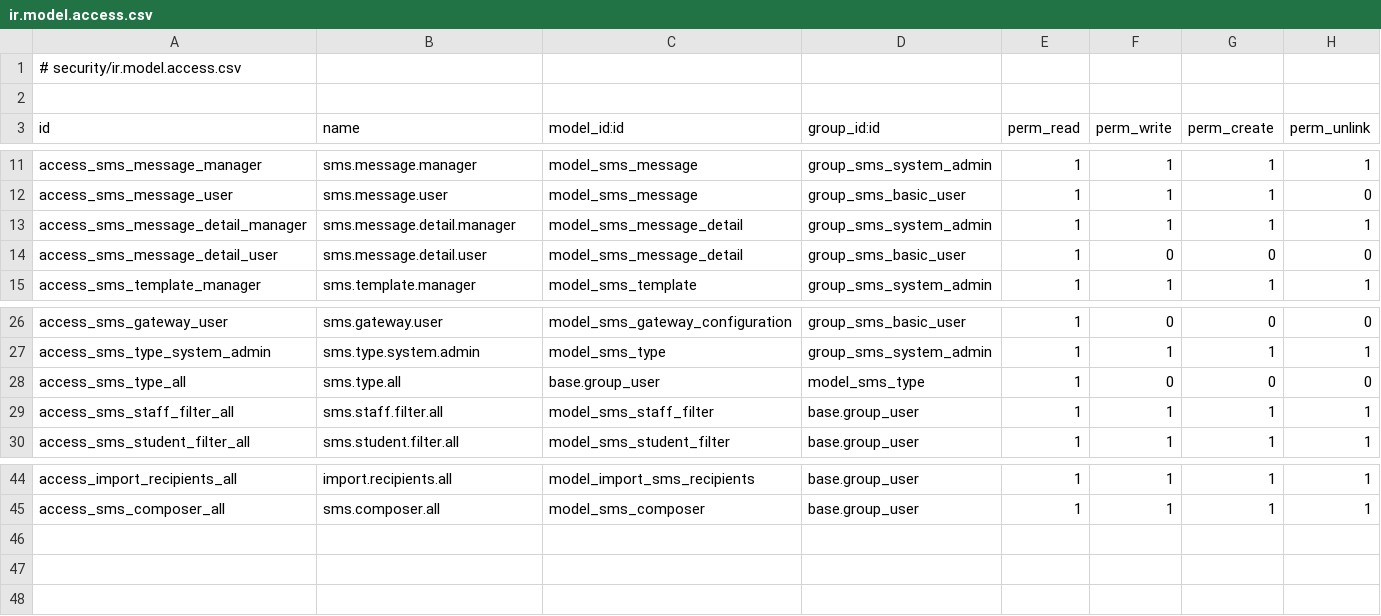
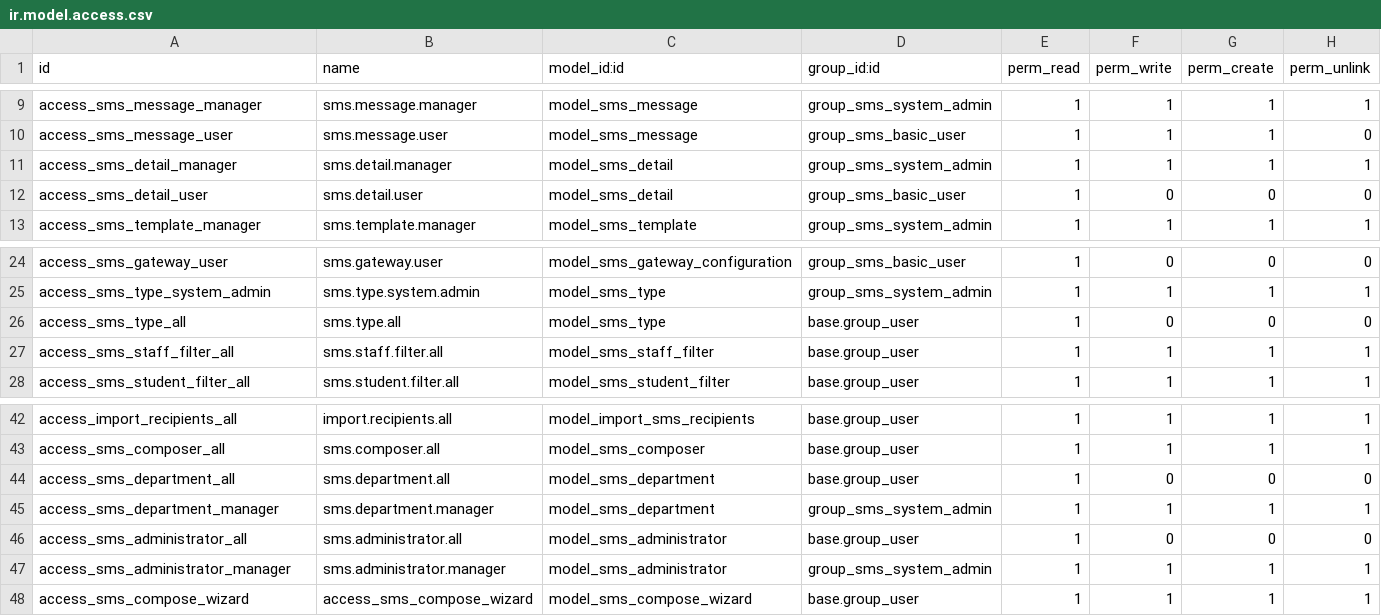
Before and after one commit to SupeFrankie/su_sms, a CSV file: security/ir.model.access.csv, drawn as a sheet; only a part is shown, gaps mark what is left out.

```diff
--- a/security/ir.model.access.csv
+++ b/security/ir.model.access.csv
@@ -1,3 +1 @@
-# security/ir.model.access.csv
-
 id,name,model_id:id,group_id:id,perm_read,perm_write,perm_create,perm_unlink
@@ -12,4 +10,4 @@ access_sms_message_manager,sms.message.manager,model_sms_message,group_sms_syste
 access_sms_message_user,sms.message.user,model_sms_message,group_sms_basic_user,1,1,1,0
-access_sms_message_detail_manager,sms.message.detail.manager,model_sms_message_detail,group_sms_system_admin,1,1,1,1
-access_sms_message_detail_user,sms.message.detail.user,model_sms_message_detail,group_sms_basic_user,1,0,0,0
+access_sms_detail_manager,sms.detail.manager,model_sms_detail,group_sms_system_admin,1,1,1,1
+access_sms_detail_user,sms.detail.user,model_sms_detail,group_sms_basic_user,1,0,0,0
 access_sms_template_manager,sms.template.manager,model_sms_template,group_sms_system_admin,1,1,1,1
@@ -27,3 +25,3 @@ access_sms_gateway_user,sms.gateway.user,model_sms_gateway_configuration,group_s
 access_sms_type_system_admin,sms.type.system.admin,model_sms_type,group_sms_system_admin,1,1,1,1
-access_sms_type_all,sms.type.all,base.group_user,model_sms_type,1,0,0,0
+access_sms_type_all,sms.type.all,model_sms_type,base.group_user,1,0,0,0
 access_sms_staff_filter_all,sms.staff.filter.all,model_sms_staff_filter,base.group_user,1,1,1,1
@@ -45 +43,6 @@ access_import_recipients_all,import.recipients.all,model_import_sms_recipients,b
 access_sms_composer_all,sms.composer.all,model_sms_composer,base.group_user,1,1,1,1
+access_sms_department_all,sms.department.all,model_sms_department,base.group_user,1,0,0,0
+access_sms_department_manager,sms.department.manager,model_sms_department,group_sms_system_admin,1,1,1,1
+access_sms_administrator_all,sms.administrator.all,model_sms_administrator,base.group_user,1,0,0,0
+access_sms_administrator_manager,sms.administrator.manager,model_sms_administrator,group_sms_system_admin,1,1,1,1
+access_sms_compose_wizard,access_sms_compose_wizard,model_sms_compose_wizard,base.group_user,1,1,1,1
```
Also changed, not shown: 25 other files.
